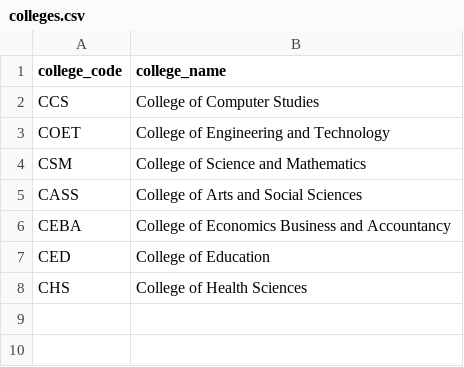
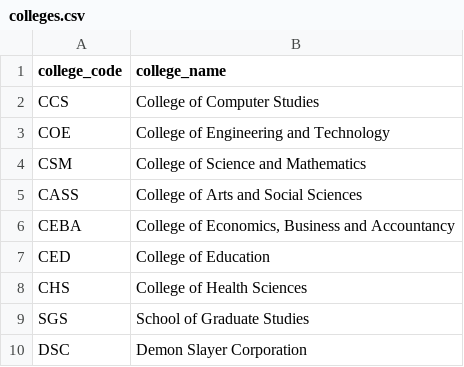
Before and after one commit to stebbn/Sibyl, a CSV file: data/colleges.csv, drawn as a sheet.

```diff
--- a/data/colleges.csv
+++ b/data/colleges.csv
@@ -2,7 +2,9 @@ college_code,college_name
 CCS,College of Computer Studies
-COET,College of Engineering and Technology
+COE,College of Engineering and Technology
 CSM,College of Science and Mathematics
 CASS,College of Arts and Social Sciences
-CEBA,College of Economics Business and Accountancy
+CEBA,"College of Economics, Business and Accountancy"
 CED,College of Education
 CHS,College of Health Sciences
+SGS,School of Graduate Studies
+DSC,Demon Slayer Corporation
```
Also changed, not shown: data/data.csv, data/programs.csv, 10 other files.
